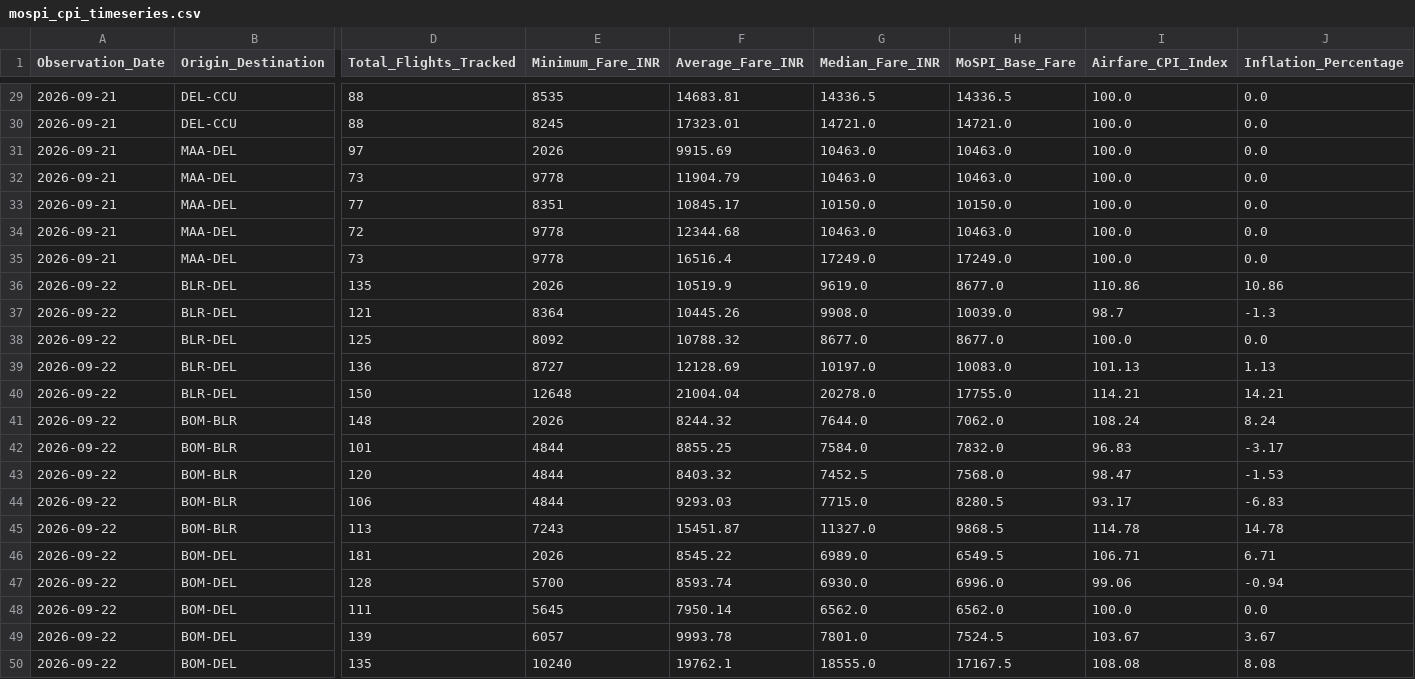
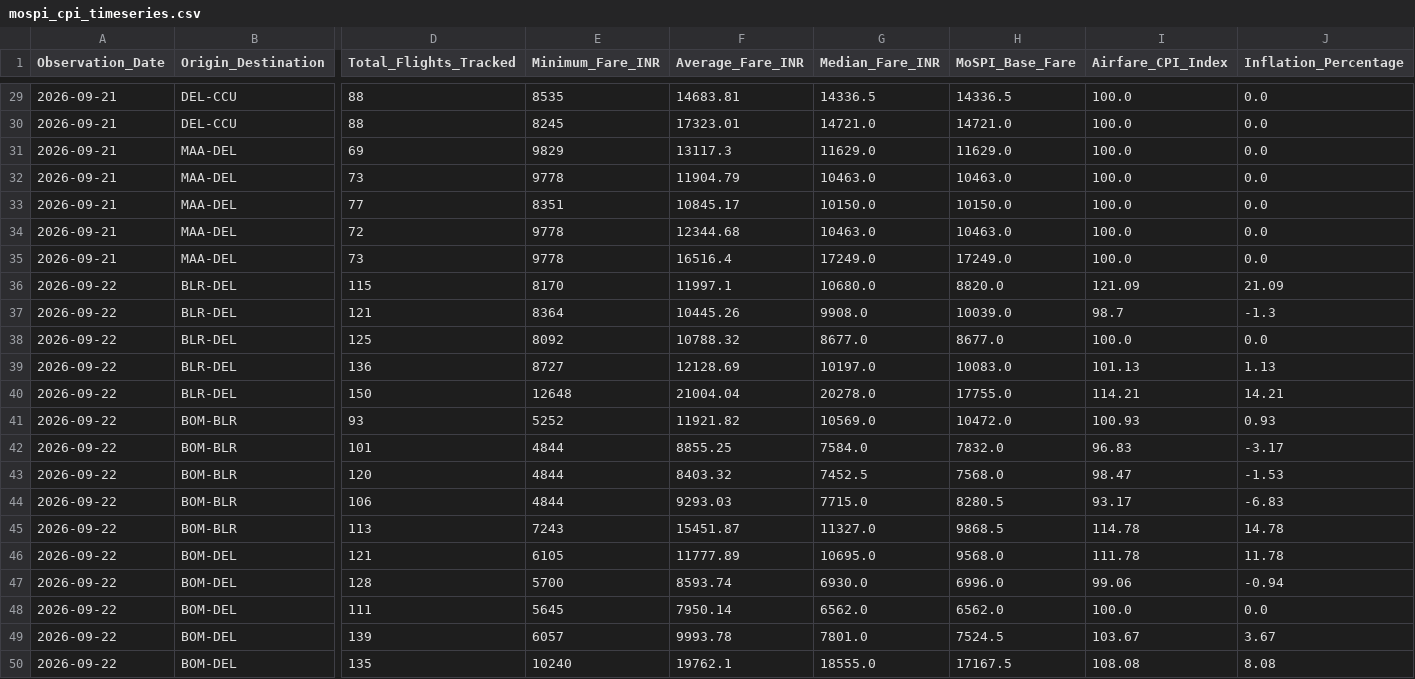
Before and after one commit to ayushbhagwanjadhav/mospi-airfare-index, a CSV file: data/mospi_cpi_timeseries.csv, drawn as a sheet; only a part is shown, gaps mark what is left out; the diff covers the shown part only; the diff names each change by its address in the sheet, - before the commit and + after, or states it on an @@ line.

```diff
--- a/data/mospi_cpi_timeseries.csv
+++ b/data/mospi_cpi_timeseries.csv
-D31 (Total_Flights_Tracked): 97
+D31 (Total_Flights_Tracked): 69
-E31 (Minimum_Fare_INR): 2026
+E31 (Minimum_Fare_INR): 9829
-F31 (Average_Fare_INR): 9915.69
+F31 (Average_Fare_INR): 13117.3
-G31 (Median_Fare_INR): 10463.0
+G31 (Median_Fare_INR): 11629.0
-H31 (MoSPI_Base_Fare): 10463.0
+H31 (MoSPI_Base_Fare): 11629.0
-D36 (Total_Flights_Tracked): 135
+D36 (Total_Flights_Tracked): 115
-E36 (Minimum_Fare_INR): 2026
+E36 (Minimum_Fare_INR): 8170
-F36 (Average_Fare_INR): 10519.9
+F36 (Average_Fare_INR): 11997.1
-G36 (Median_Fare_INR): 9619.0
+G36 (Median_Fare_INR): 10680.0
-H36 (MoSPI_Base_Fare): 8677.0
+H36 (MoSPI_Base_Fare): 8820.0
-I36 (Airfare_CPI_Index): 110.86
+I36 (Airfare_CPI_Index): 121.09
-J36 (Inflation_Percentage): 10.86
+J36 (Inflation_Percentage): 21.09
-D41 (Total_Flights_Tracked): 148
+D41 (Total_Flights_Tracked): 93
-E41 (Minimum_Fare_INR): 2026
+E41 (Minimum_Fare_INR): 5252
-F41 (Average_Fare_INR): 8244.32
+F41 (Average_Fare_INR): 11921.82
-G41 (Median_Fare_INR): 7644.0
+G41 (Median_Fare_INR): 10569.0
-H41 (MoSPI_Base_Fare): 7062.0
+H41 (MoSPI_Base_Fare): 10472.0
-I41 (Airfare_CPI_Index): 108.24
+I41 (Airfare_CPI_Index): 100.93
-J41 (Inflation_Percentage): 8.24
+J41 (Inflation_Percentage): 0.93
-D46 (Total_Flights_Tracked): 181
+D46 (Total_Flights_Tracked): 121
-E46 (Minimum_Fare_INR): 2026
+E46 (Minimum_Fare_INR): 6105
-F46 (Average_Fare_INR): 8545.22
+F46 (Average_Fare_INR): 11777.89
-G46 (Median_Fare_INR): 6989.0
+G46 (Median_Fare_INR): 10695.0
-H46 (MoSPI_Base_Fare): 6549.5
+H46 (MoSPI_Base_Fare): 9568.0
-I46 (Airfare_CPI_Index): 106.71
+I46 (Airfare_CPI_Index): 111.78
-J46 (Inflation_Percentage): 6.71
+J46 (Inflation_Percentage): 11.78
```
Also changed, not shown: 107 edited cells elsewhere in this file, data/mospi_cpi_report.csv, 1 other file.
